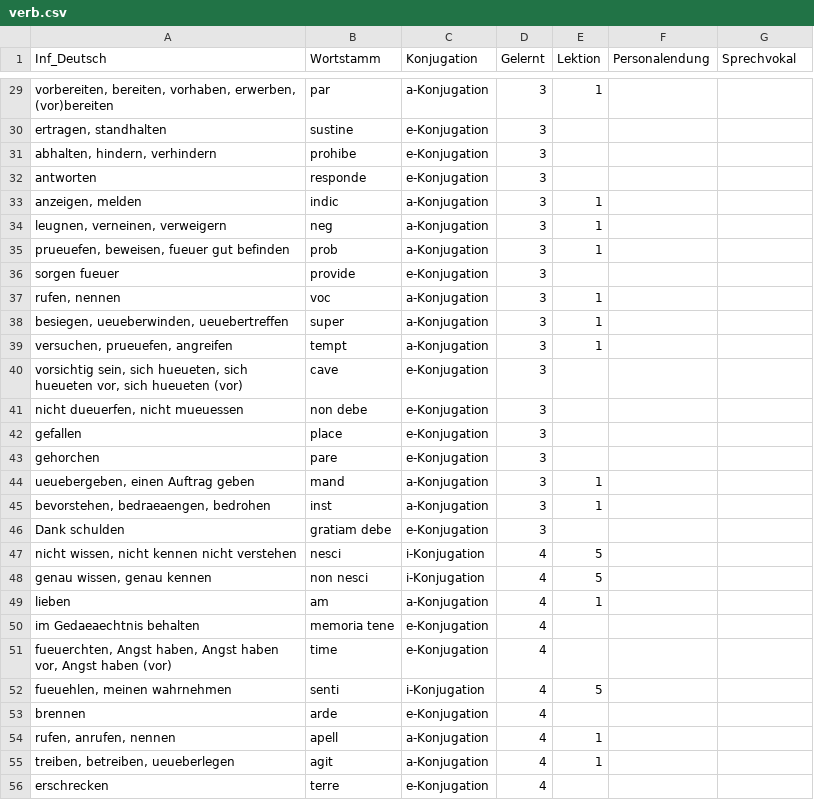
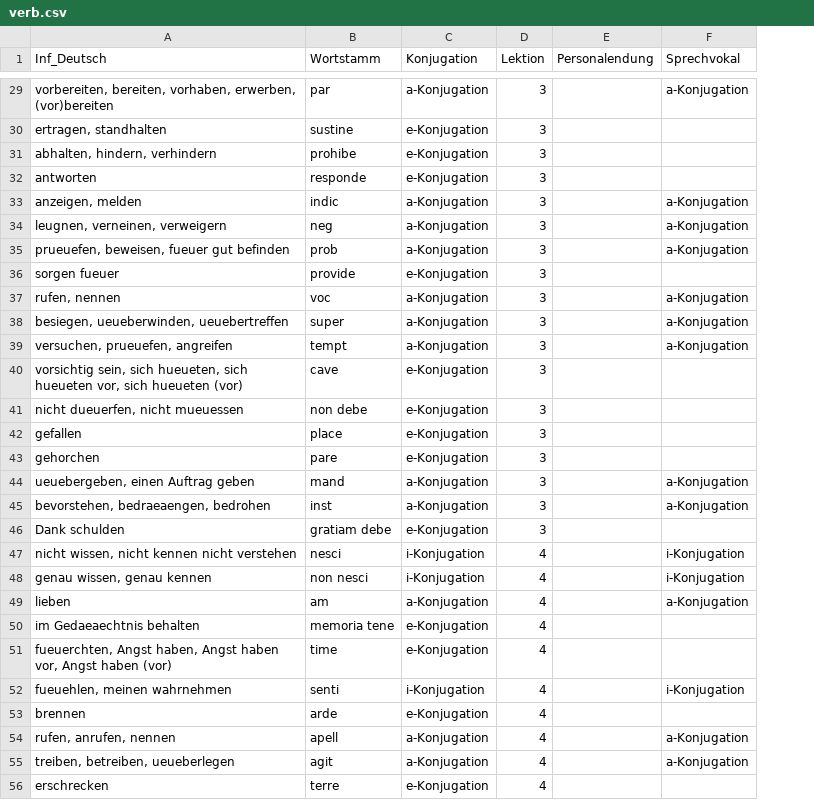
Before and after one commit to nora-pfanne/Lopas, a CSV file: LateinApp/app/src/main/assets/verb.csv, drawn as a sheet; only a part is shown, gaps mark what is left out; removed rows and columns are numbered as before the commit, all else as after; the diff covers the shown part only; the diff names each change by its address in the sheet, - before the commit and + after, or states it on an @@ line.

Commit message:
Sprechvokal works now

```diff
--- a/LateinApp/app/src/main/assets/verb.csv
+++ b/LateinApp/app/src/main/assets/verb.csv
-column E (Lektion), rows 29-55: 1 |  |  |  | 1 | 1 | 1 |  | 1 | 1 | 1 |  |  |  |  | 1 | 1 |  | 5 | 5 | 1 |  |  | 5 |  | 1 | 1
-D1: Gelernt
+D1: Lektion
-F29 (Sprechvokal): (empty)
+F29 (Sprechvokal): a-Konjugation
-F33:F35 (Sprechvokal): (empty)
+F33:F35 (Sprechvokal): a-Konjugation
-F37:F39 (Sprechvokal): (empty)
+F37:F39 (Sprechvokal): a-Konjugation
-F44:F45 (Sprechvokal): (empty)
+F44:F45 (Sprechvokal): a-Konjugation
-F47:F48 (Sprechvokal): (empty)
+F47:F48 (Sprechvokal): i-Konjugation
-F49 (Sprechvokal): (empty)
+F49 (Sprechvokal): a-Konjugation
-F52 (Sprechvokal): (empty)
+F52 (Sprechvokal): i-Konjugation
-F54:F55 (Sprechvokal): (empty)
+F54:F55 (Sprechvokal): a-Konjugation
```
Also changed, not shown: 3 added rows and 38 edited cells elsewhere in this file, 8 other files.
